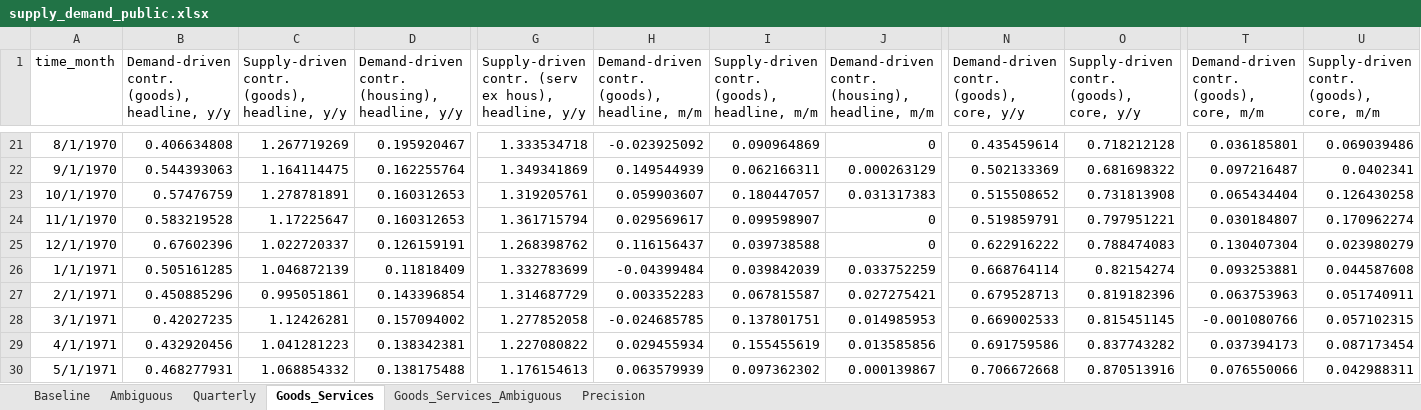
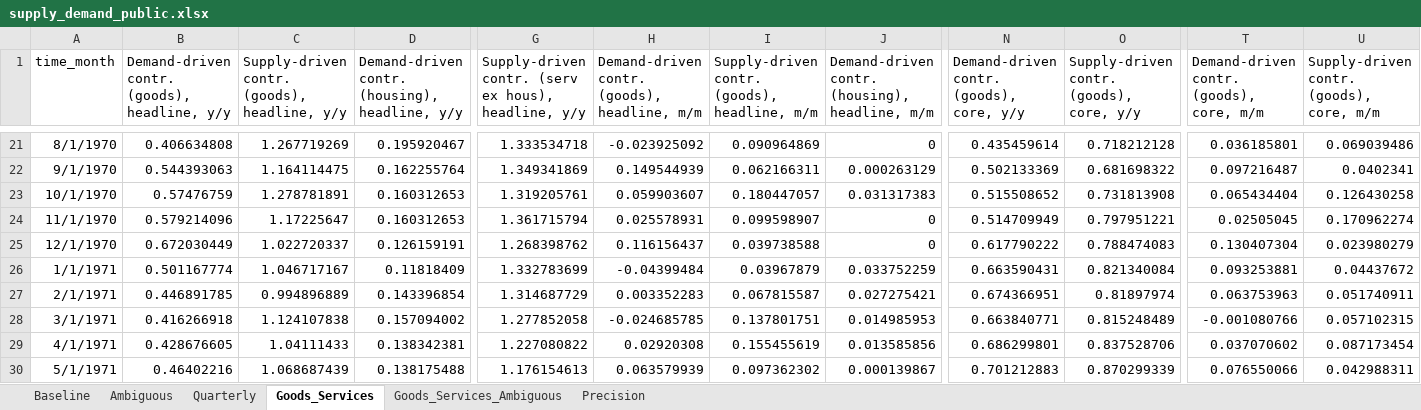
Before and after one commit to adamshap/supply-demand-webapp, an Excel workbook: supply_demand_public.xlsx, sheet Goods_Services, drawn as a sheet; only a part is shown, gaps mark what is left out; values as stored, in another font and other column widths than the file's, no borders; the diff covers the shown part only; the diff names each change by its address in the sheet, - before the commit and + after, or states it on an @@ line.

```diff
--- a/supply_demand_public.xlsx (sheet Goods_Services)
+++ b/supply_demand_public.xlsx (sheet Goods_Services)
-B24: 0.583219528
+B24: 0.579214096
-H24: 0.029569617
+H24: 0.025578931
-N24: 0.519859791
+N24: 0.514709949
-T24: 0.030184807
+T24: 0.02505045
-B25: 0.67602396
+B25: 0.672030449
-N25: 0.622916222
+N25: 0.617790222
-B26: 0.505161285
+B26: 0.501167774
-C26: 1.046872139
+C26: 1.046717167
-I26: 0.039842039
+I26: 0.03967879
-N26: 0.668764114
+N26: 0.663590431
-O26: 0.82154274
+O26: 0.821340084
-U26: 0.044587608
+U26: 0.04437672
-B27: 0.450885296
+B27: 0.446891785
-C27: 0.995051861
+C27: 0.994896889
-N27: 0.679528713
+N27: 0.674366951
-O27: 0.819182396
+O27: 0.81897974
-B28: 0.42027235
+B28: 0.416266918
-C28: 1.12426281
+C28: 1.124107838
-N28: 0.669002533
+N28: 0.663840771
-O28: 0.815451145
+O28: 0.815248489
-B29: 0.432920456
+B29: 0.428676605
-C29: 1.041281223
+C29: 1.04111433
-H29: 0.029455934
+H29: 0.02920308
-N29: 0.691759586
+N29: 0.686299801
-O29: 0.837743282
+O29: 0.837528706
-T29: 0.037394173
+T29: 0.037070602
-B30: 0.468277931
+B30: 0.46402216
-C30: 1.068854332
+C30: 1.068687439
-N30: 0.706672668
+N30: 0.701212883
-O30: 0.870513916
+O30: 0.870299339
```
Also changed, not shown: 46 edited cells elsewhere in this sheet, sheet Quarterly, sheet Baseline, 8 other files.
